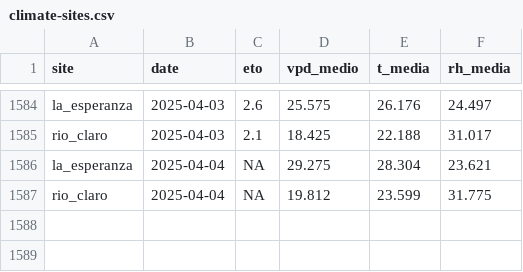
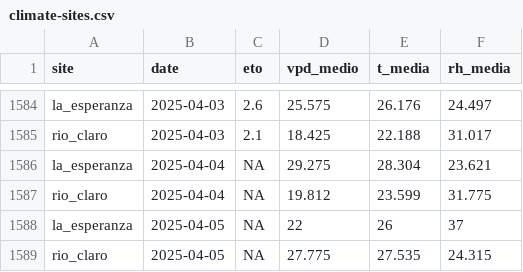
Before and after one commit to FONDEF-ID21-10297/datos_plataforma_gha, a CSV file: data/climate/climate-sites.csv, drawn as a sheet; only a part is shown, gaps mark what is left out.

```diff
--- a/data/climate/climate-sites.csv
+++ b/data/climate/climate-sites.csv
@@ -1587 +1587,3 @@ la_esperanza,2025-04-04,NA,29.275,28.304,23.621
 rio_claro,2025-04-04,NA,19.812,23.599,31.775
+la_esperanza,2025-04-05,NA,22,26,37
+rio_claro,2025-04-05,NA,27.775,27.535,24.315
```
Also changed, not shown: data/potencial-csv/potencial-sites.csv, data/potencial-raster/dates.csv, 7 other files.
